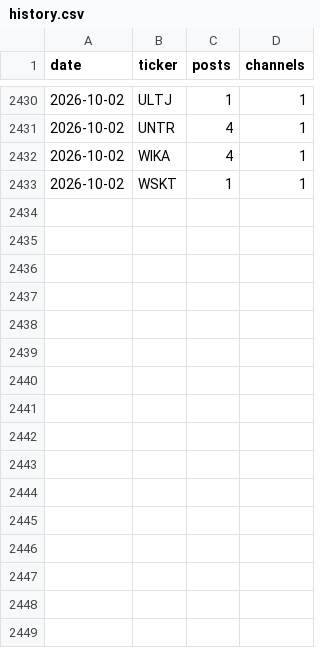
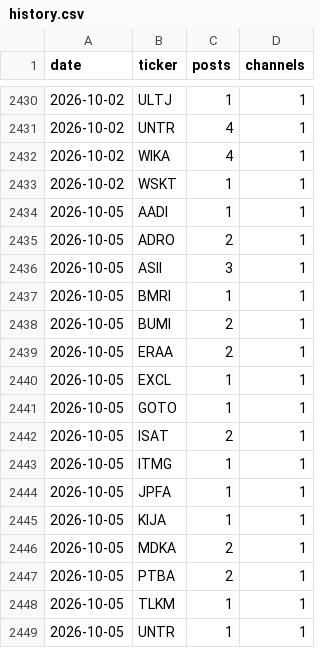
Before and after one commit to andrebenas77/idx-telegram-screener, a CSV file: data/history.csv, drawn as a sheet; only a part is shown, gaps mark what is left out; the diff names each change by its address in the sheet, - before the commit and + after, or states it on an @@ line.

```diff
--- a/data/history.csv
+++ b/data/history.csv
+row 2434: 2026-10-05 | AADI | 1 | 1
+row 2435: 2026-10-05 | ADRO | 2 | 1
+row 2436: 2026-10-05 | ASII | 3 | 1
+row 2437: 2026-10-05 | BMRI | 1 | 1
+row 2438: 2026-10-05 | BUMI | 2 | 1
+row 2439: 2026-10-05 | ERAA | 2 | 1
+row 2440: 2026-10-05 | EXCL | 1 | 1
+row 2441: 2026-10-05 | GOTO | 1 | 1
+row 2442: 2026-10-05 | ISAT | 2 | 1
+row 2443: 2026-10-05 | ITMG | 1 | 1
+row 2444: 2026-10-05 | JPFA | 1 | 1
+row 2445: 2026-10-05 | KIJA | 1 | 1
+row 2446: 2026-10-05 | MDKA | 2 | 1
+row 2447: 2026-10-05 | PTBA | 2 | 1
+row 2448: 2026-10-05 | TLKM | 1 | 1
+row 2449: 2026-10-05 | UNTR | 1 | 1
```
Also changed, not shown: docs/history.csv, 2 other files.
